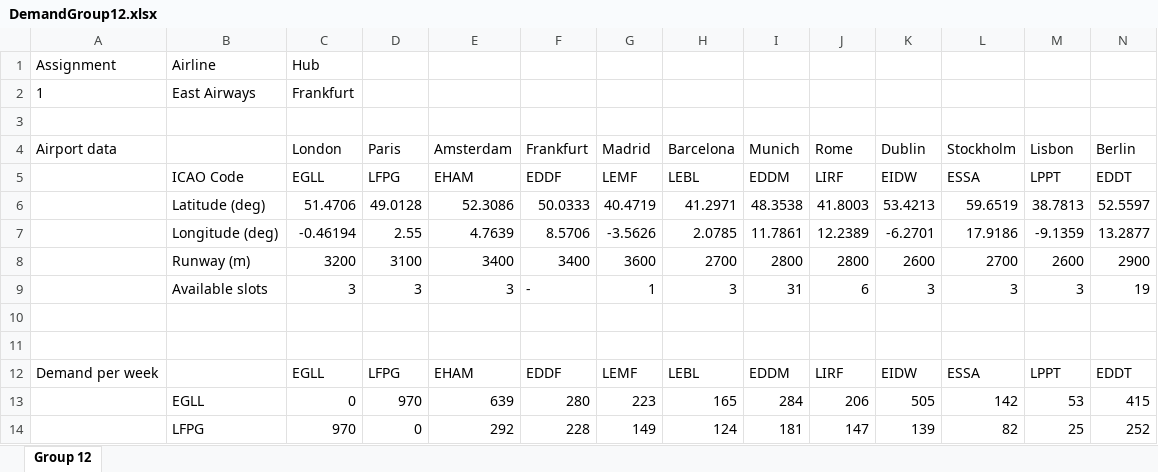
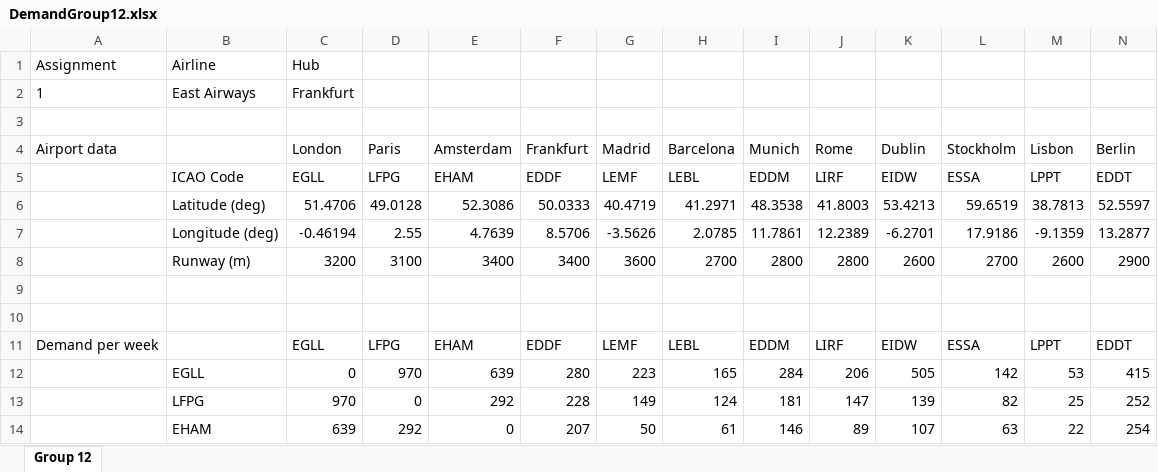
Before and after one commit to mthijssen/AirlinePlanningOptimization, an Excel workbook: DemandGroup12.xlsx, sheet Group 12, drawn as a sheet; only a part is shown; the shorter side is filled out with more unchanged rows; values as stored, in another font and other column widths than the file's, no borders; rows hold the shown columns only; the diff names each change by its address in the sheet, - before the commit and + after, or states it on an @@ line.

```diff
--- a/DemandGroup12.xlsx (sheet Group 12)
+++ b/DemandGroup12.xlsx (sheet Group 12)
-row 9:  | Available slots | 3 | 3 | 3 | - | 1 | 3 | 31 | 6 | 3 | 3 | 3 | 19
```
Also changed, not shown: 15 other files.
